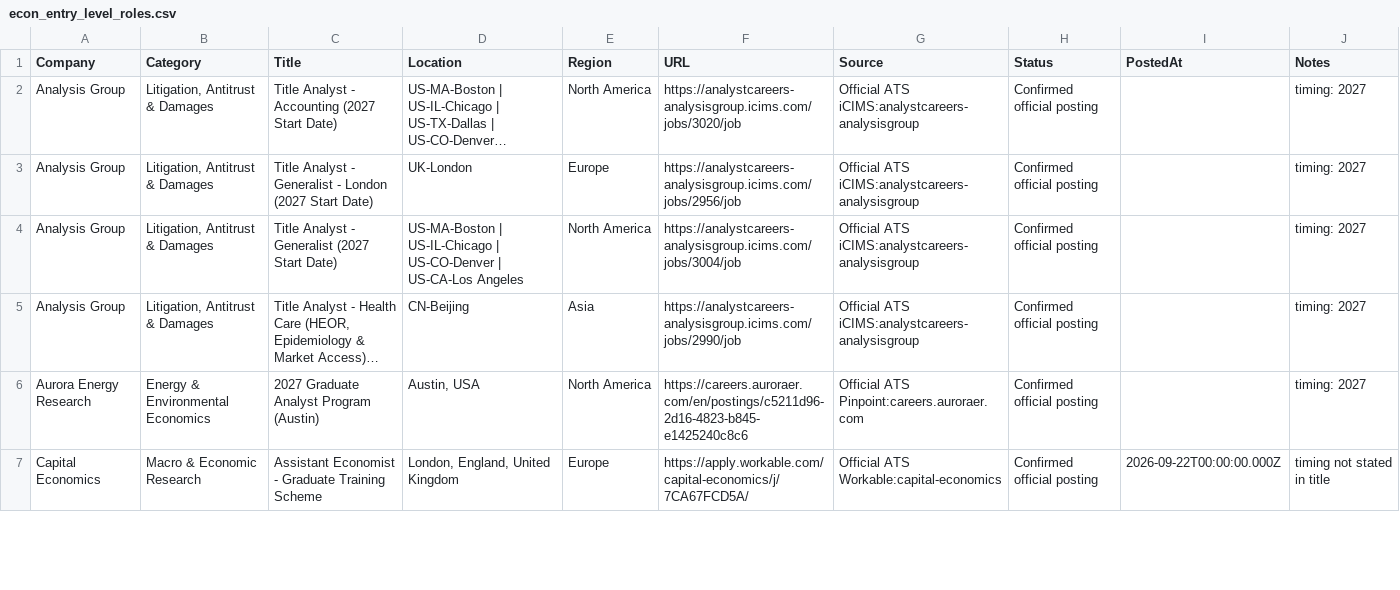
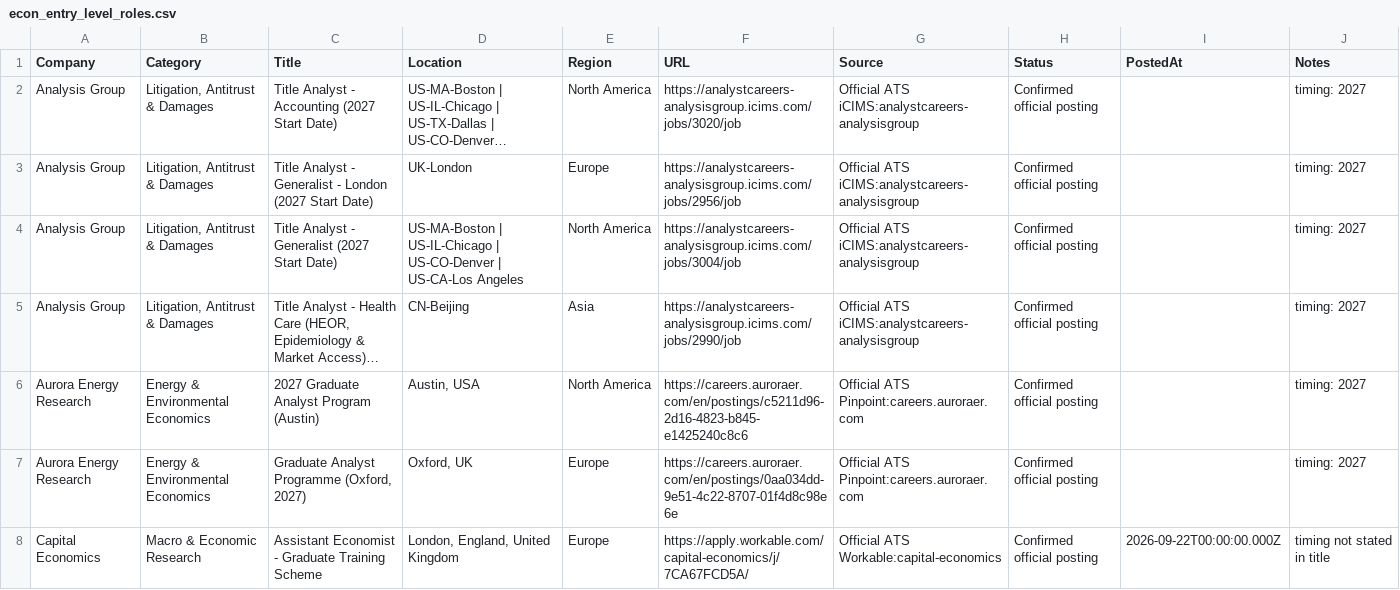
Before and after one commit to Jiang6082/ECS, a CSV file: reports/econ_entry_level_roles.csv, drawn as a sheet; only a part is shown; long unchanged cells end in …; the diff covers the shown part only; the diff names each change by its address in the sheet, - before the commit and + after, or states it on an @@ line.

```diff
--- a/reports/econ_entry_level_roles.csv
+++ b/reports/econ_entry_level_roles.csv
+row 7: Aurora Energy Research | Energy & Environmental Economics | Graduate Analyst Programme (Oxford, 2027) | Oxford, UK | Europe | https://careers.auroraer.com/en/postings/0aa034dd-9e51-4c22-8707-01f4d8c98e6e | Official ATS Pinpoint:careers.auroraer.com | Confirmed official posting |  | timing: 2027
```
Also changed, not shown: 1 removed row and 3 edited cells elsewhere in this file, reports/econ_internship_roles_scan.csv, reports/econ_internship_roles_scan_v2.csv, 18 other files.
